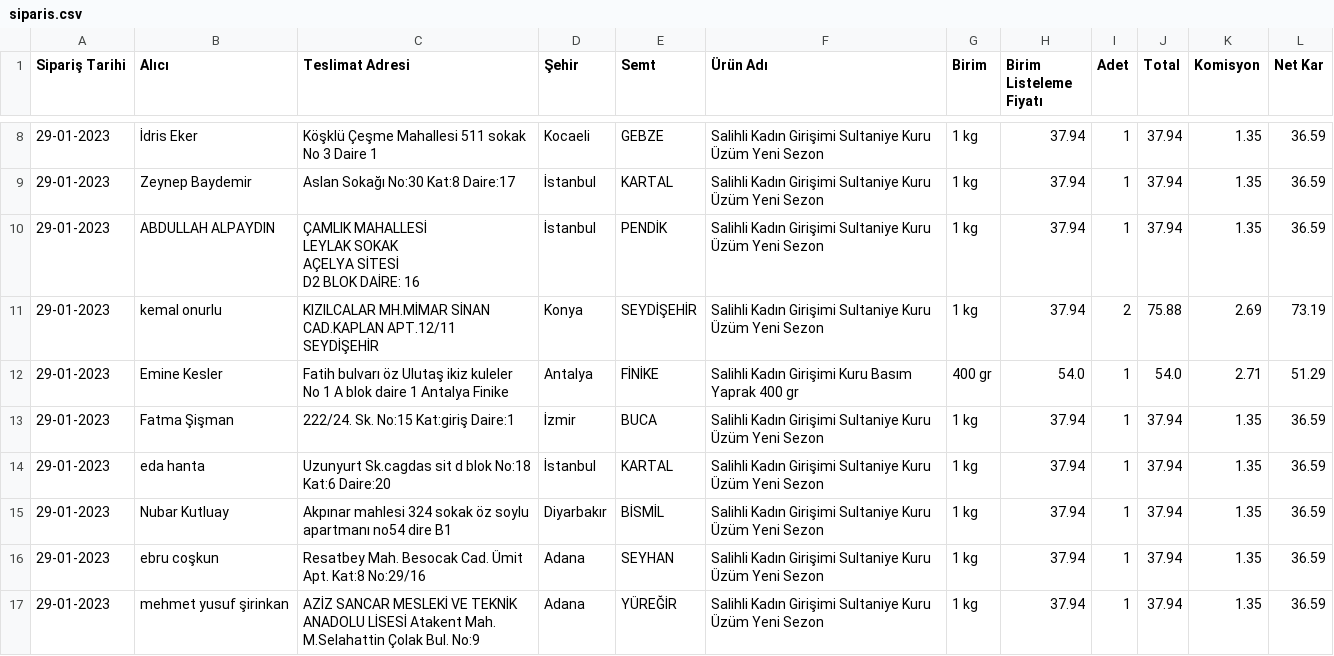
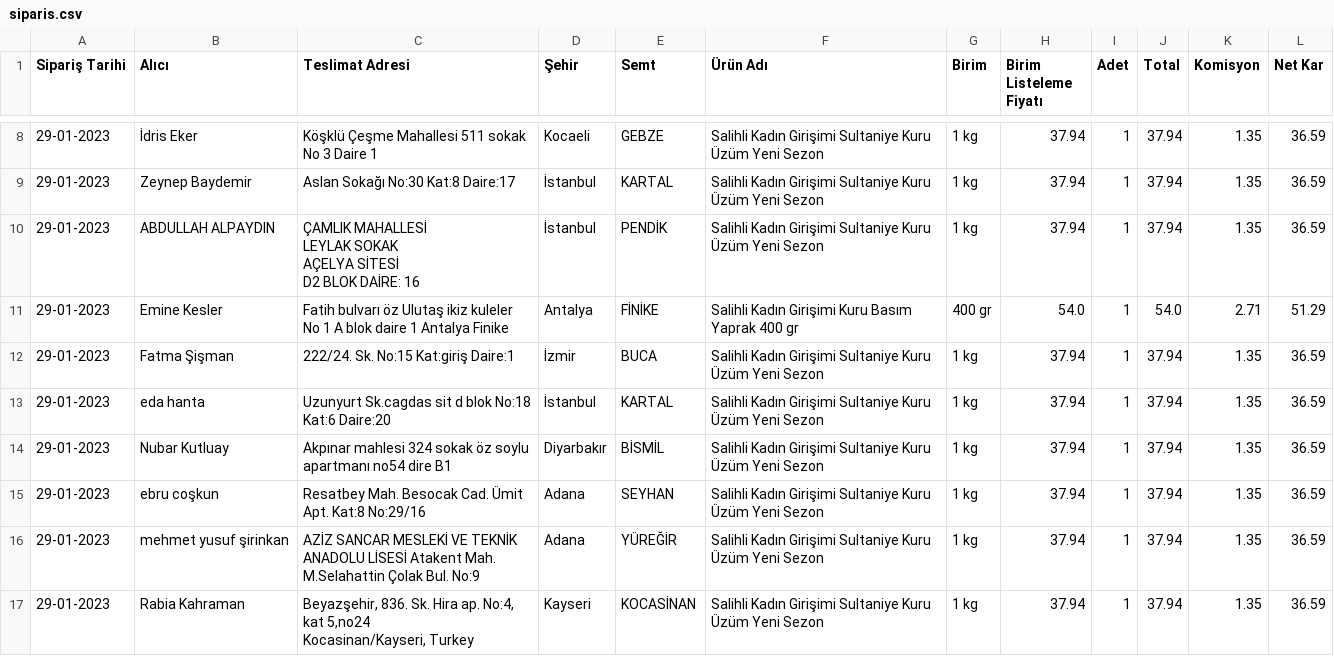
Before and after one commit to alperade/data-raisin-price-analysis, a CSV file: siparis.csv, drawn as a sheet; only a part is shown, gaps mark what is left out; the shorter side is filled out with more unchanged rows.

Commit message:
Data cleanup

```diff
--- a/siparis.csv
+++ b/siparis.csv
@@ -13,3 +13,2 @@ AÇELYA SİTESİ
 D2 BLOK DAİRE: 16",İstanbul,PENDİK,Salihli Kadın Girişimi Sultaniye Kuru Üzüm Yeni Sezon,1 kg,37.94,1,37.94,1.35,36.59
-29-01-2023,kemal onurlu,KIZILCALAR MH.MİMAR SİNAN CAD.KAPLAN APT.12/11 SEYDİŞEHİR,Konya,SEYDİŞEHİR,Salihli Kadın Girişimi Sultaniye Kuru Üzüm Yeni Sezon,1 kg,37.94,2,75.88,2.69,73.19
 29-01-2023,Emine Kesler,Fatih bulvarı öz Ulutaş ikiz kuleler No 1 A blok daire 1 Antalya Finike,Antalya,FİNİKE,Salihli Kadın Girişimi Kuru Basım Yaprak 400 gr,400 gr,54.0,1,54.0,2.71,51.29
```
